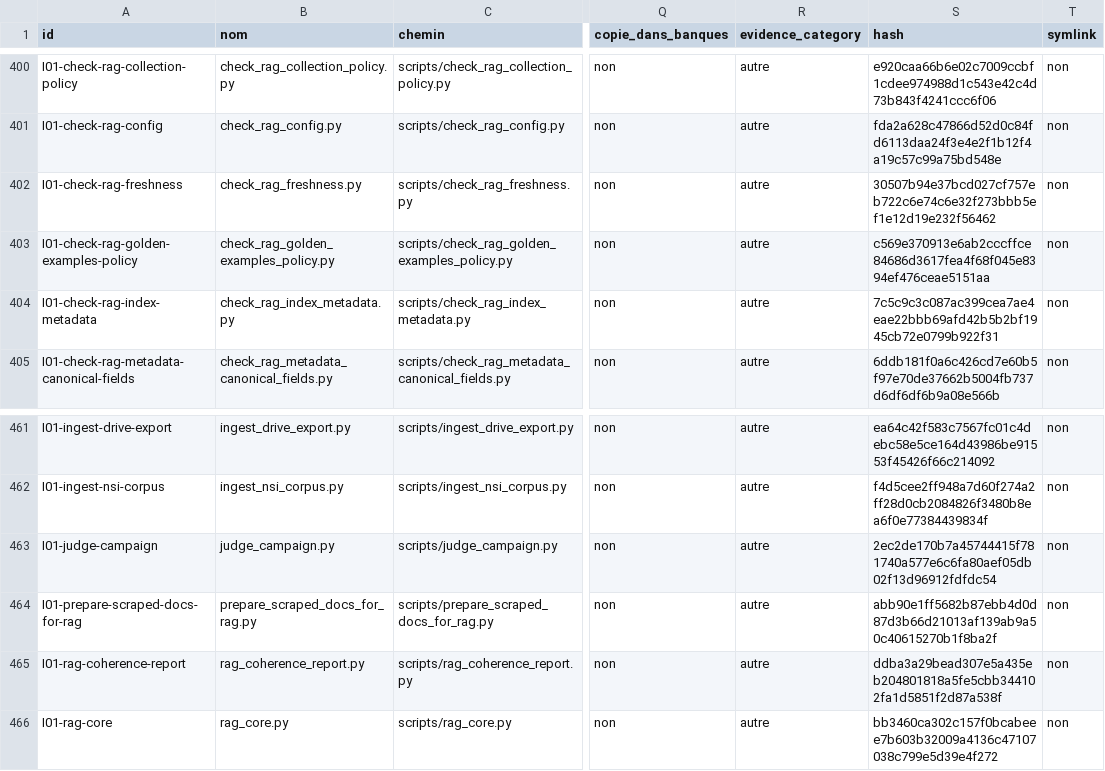
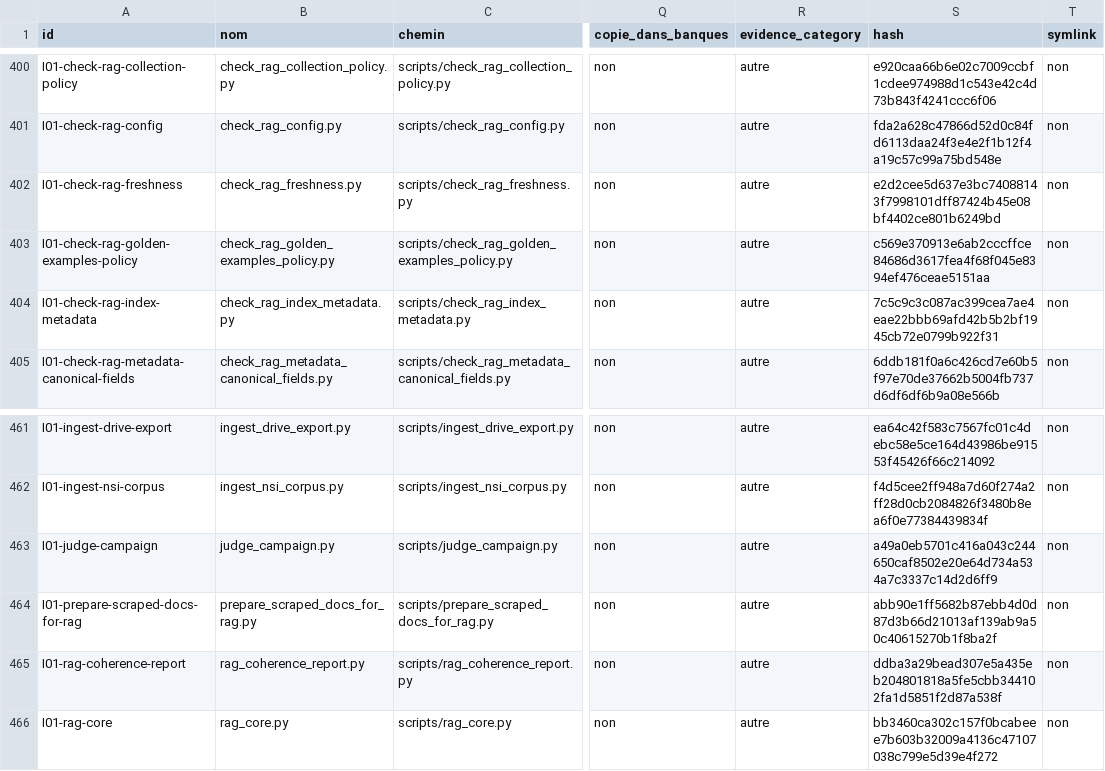
Before and after one commit to cyranoaladin/NSI, a CSV file: manifest_tooling.csv, drawn as a sheet; only a part is shown, gaps mark what is left out; the diff names each change by its address in the sheet, - before the commit and + after, or states it on an @@ line.

```diff
--- a/manifest_tooling.csv
+++ b/manifest_tooling.csv
-S402 (hash): 30507b94e37bcd027cf757eb722c6e74c6e32f273bbb5ef1e12d19e232f56462
+S402 (hash): e2d2cee5d637e3bc74088143f7998101dff87424b45e08bf4402ce801b6249bd
-S463 (hash): 2ec2de170b7a45744415f781740a577e6c6fa80aef05db02f13d96912fdfdc54
+S463 (hash): a49a0eb5701c416a043c244650caf8502e20e64d734a534a7c3337c14d2d6ff9
```
Also changed, not shown: 3 other files.
